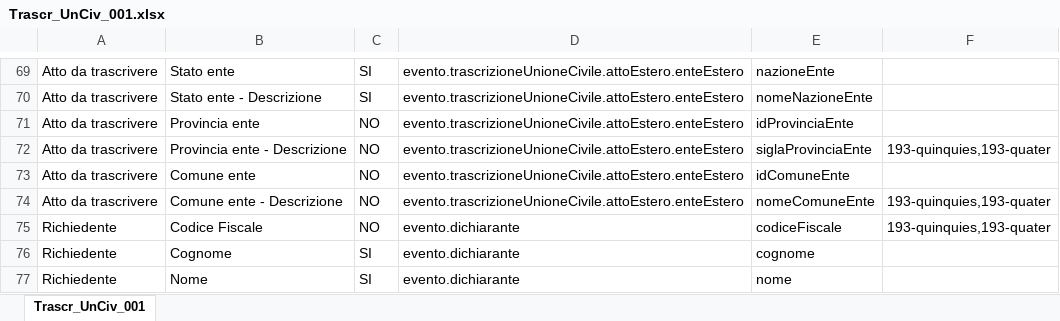
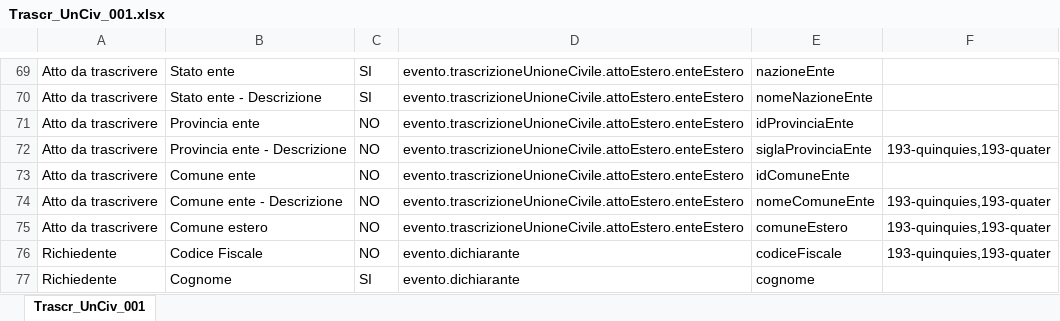
Before and after one commit to italia/ansc, an Excel workbook: docs/Mapping_casi_uso/trascrizioni/Trascr_UnCiv_001.xlsx, sheet Trascr_UnCiv_001, drawn as a sheet; only a part is shown, gaps mark what is left out; the shorter side is filled out with more unchanged rows; values as stored, in another font and other column widths than the file's, no borders; the diff names each change by its address in the sheet, - before the commit and + after, or states it on an @@ line.

```diff
--- a/docs/Mapping_casi_uso/trascrizioni/Trascr_UnCiv_001.xlsx (sheet Trascr_UnCiv_001)
+++ b/docs/Mapping_casi_uso/trascrizioni/Trascr_UnCiv_001.xlsx (sheet Trascr_UnCiv_001)
+row 75: Atto da trascrivere | Comune estero | NO | evento.trascrizioneUnioneCivile.attoEstero.enteEstero | comuneEstero | 193-quinquies,193-quater
```
Also changed, not shown: docs/Mapping_casi_uso/matrimoni/Matr_007.xlsx, docs/Mapping_casi_uso/matrimoni/Matr_008.xlsx, 11 other files.
